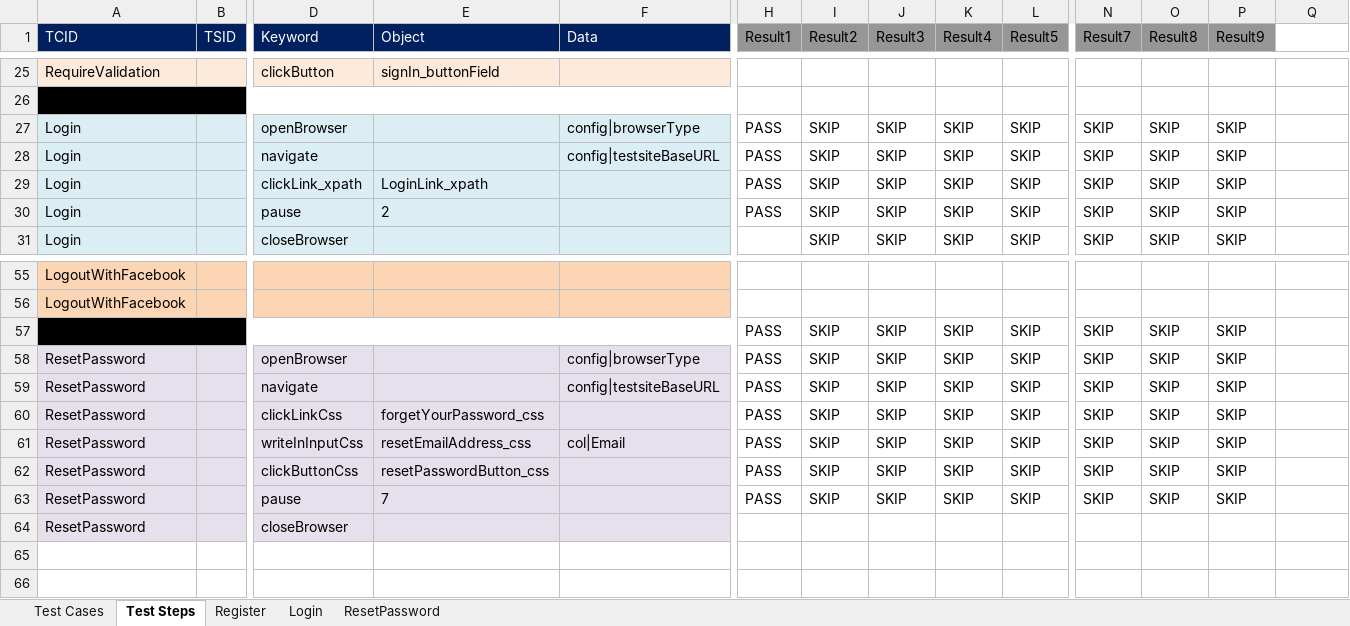
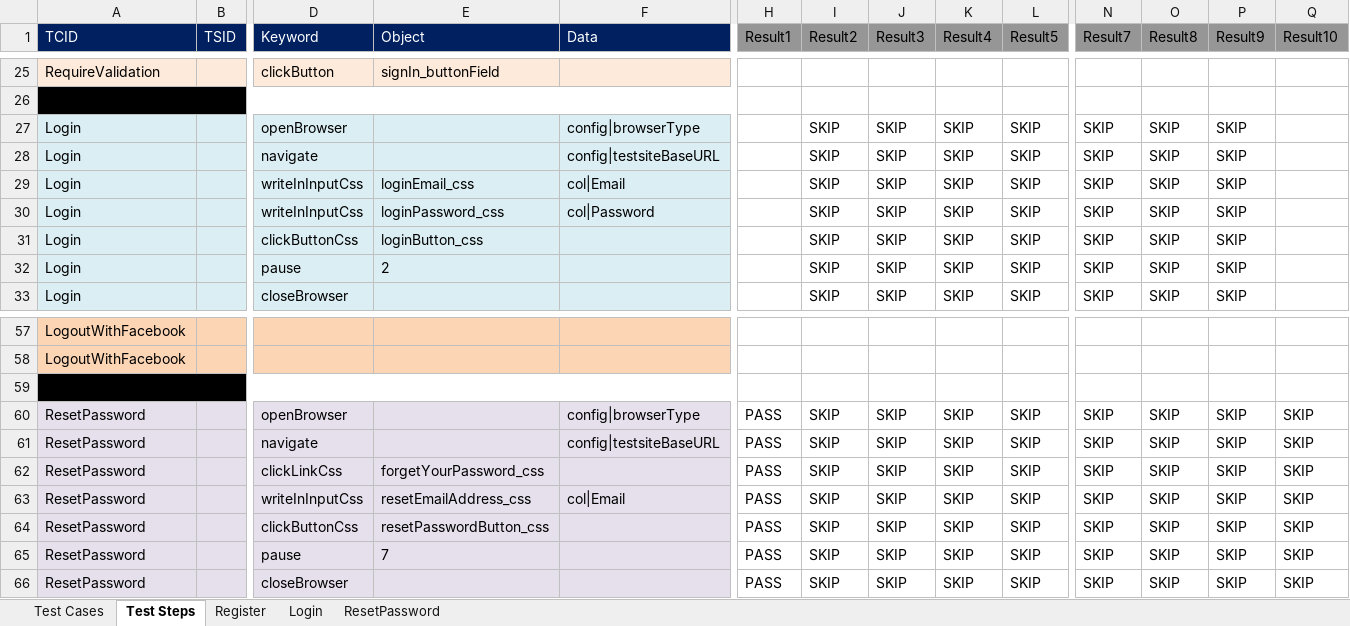
Before and after one commit to ShultzShining/HybridFramework-Using-Selenium, an Excel workbook: com.ecommerce.automation/src/main/java/com/ecommerce/xls/Login functionality.xlsx, sheet Test Steps, drawn as a sheet; only a part is shown, gaps mark what is left out; values as stored, in another font and other column widths than the file's, no borders; removed rows and columns are numbered as before the commit, all else as after; rows hold the shown columns only; the diff names each change by its address in the sheet, - before the commit and + after, or states it on an @@ line.

```diff
--- a/com.ecommerce.automation/src/main/java/com/ecommerce/xls/Login functionality.xlsx (sheet Test Steps)
+++ b/com.ecommerce.automation/src/main/java/com/ecommerce/xls/Login functionality.xlsx (sheet Test Steps)
-Q1: (empty)
+Q1: Result10
-Q1 fill: none
+Q1 fill: #969696
-H27:H28 (Result1): PASS
+H27:H28 (Result1): (empty)
+row 29: Login |  | writeInInputCss | loginEmail_css | col|Email |  | SKIP | SKIP | SKIP | SKIP | SKIP | SKIP | SKIP
+row 30: Login |  | writeInInputCss | loginPassword_css | col|Password |  | SKIP | SKIP | SKIP | SKIP | SKIP | SKIP | SKIP
-D31 (Keyword): clickLink_xpath
+D31 (Keyword): clickButtonCss
-E31 (Object): LoginLink_xpath
+E31 (Object): loginButton_css
-H31:H32 (Result1): PASS
+H31:H32 (Result1): (empty)
-row 59:  |  |  |  |  | PASS | SKIP | SKIP | SKIP | SKIP | SKIP | SKIP | SKIP
+row 59: (empty)
-Q60:Q65 (Result10): (empty)
+Q60:Q65 (Result10): SKIP
-row 64: ResetPassword |  | closeBrowser
+row 66: ResetPassword |  | closeBrowser |  |  | PASS | SKIP | SKIP | SKIP | SKIP | SKIP | SKIP | SKIP | SKIP
```
Also changed, not shown: sheet Login, sheet ResetPassword, 8 other files.
